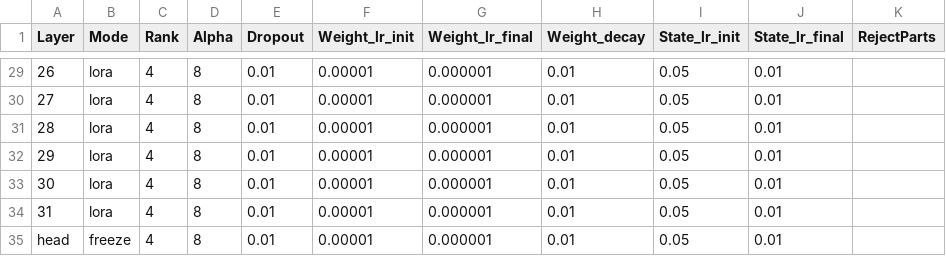
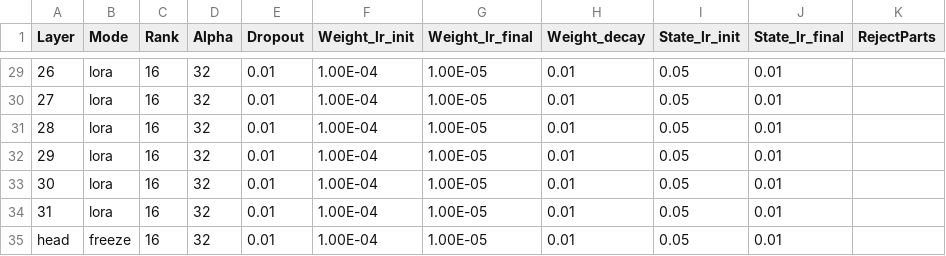
Before and after one commit to OpenMOSE/RWKV-LM-RLHF, a CSV file: main/layerprofile/32_TEST_lora_light.csv, drawn as a sheet; only a part is shown, gaps mark what is left out; the diff covers the shown part only; the diff names each change by its address in the sheet, - before the commit and + after, or states it on an @@ line.

```diff
--- a/main/layerprofile/32_TEST_lora_light.csv
+++ b/main/layerprofile/32_TEST_lora_light.csv
-C29:C35 (Rank): 4
+C29:C35 (Rank): 16
-D29:D35 (Alpha): 8
+D29:D35 (Alpha): 32
-F29:F35 (Weight_lr_init): 0.00001
+F29:F35 (Weight_lr_init): 1.00E-04
-G29:G35 (Weight_lr_final): 0.000001
+G29:G35 (Weight_lr_final): 1.00E-05
```
Also changed, not shown: 106 edited cells elsewhere in this file, 8 other files.
